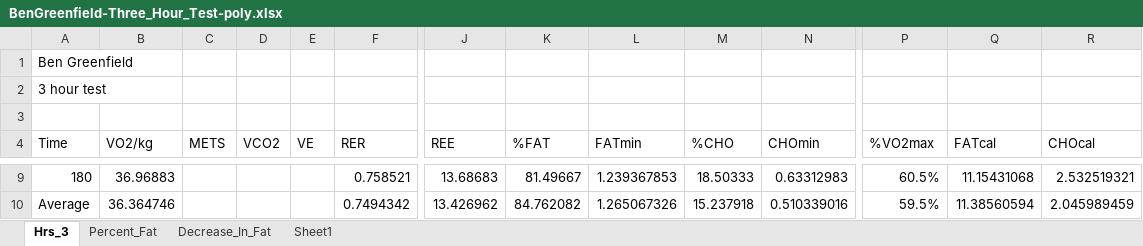
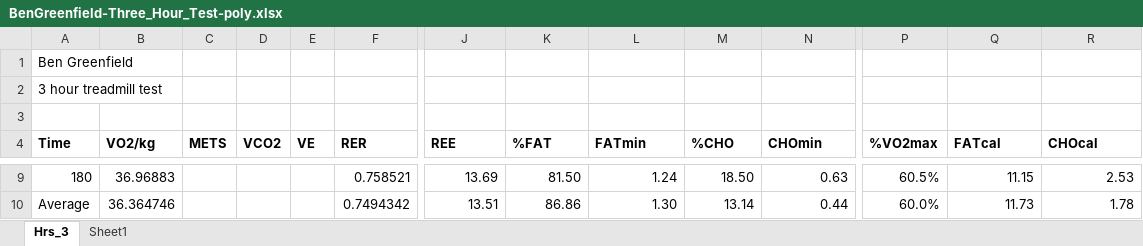
Before and after one commit to OpenKeto/KetoStuff, an Excel workbook: n of 1/Others n of 1/VO2max_Others/FASTER10_Ben_Greenfield_VO2max/FASTER Three Hour Treadmill Test/BenGreenfield-Three_Hour_Test-poly.xlsx, sheet Hrs_3, drawn as a sheet; only a part is shown, gaps mark what is left out; values as stored, in another font and other column widths than the file's, no borders; the diff covers the shown part only; the diff names each change by its address in the sheet, - before the commit and + after, or states it on an @@ line.

```diff
--- a/n of 1/Others n of 1/VO2max_Others/FASTER10_Ben_Greenfield_VO2max/FASTER Three Hour Treadmill Test/BenGreenfield-Three_Hour_Test-poly.xlsx (sheet Hrs_3)
+++ b/n of 1/Others n of 1/VO2max_Others/FASTER10_Ben_Greenfield_VO2max/FASTER Three Hour Treadmill Test/BenGreenfield-Three_Hour_Test-poly.xlsx (sheet Hrs_3)
-sheet tab: Percent_Fat
-sheet tab: Decrease_In_Fat
-A2 (Time): 3 hour test
+A2 (Time): 3 hour treadmill test
-A4:N4 bold: off
+A4:N4 bold: on
-P4:R4 bold: off
+P4:R4 bold: on
-J9 (REE): 13.68683
+J9 (REE): 13.69
-K9 (%FAT): 81.49667
+K9 (%FAT): 81.50
-L9 (FATmin): 1.239367853
+L9 (FATmin): 1.24
-M9 (%CHO): 18.50333
+M9 (%CHO): 18.50
-N9 (CHOmin): 0.63312983
+N9 (CHOmin): 0.63
-Q9 (FATcal): 11.15431068
+Q9 (FATcal): 11.15
-R9 (CHOcal): 2.532519321
+R9 (CHOcal): 2.53
-J10 (REE): 13.426962
+J10 (REE): 13.51
-K10 (%FAT): 84.762082
+K10 (%FAT): 86.86
-L10 (FATmin): 1.265067326
+L10 (FATmin): 1.30
-M10 (%CHO): 15.237918
+M10 (%CHO): 13.14
-N10 (CHOmin): 0.510339016
+N10 (CHOmin): 0.44
-P10 (%VO2max): 59.5%
+P10 (%VO2max): 60.0%
-Q10 (FATcal): 11.38560594
+Q10 (FATcal): 11.73
-R10 (CHOcal): 2.045989459
+R10 (CHOcal): 1.78
```
Also changed, not shown: 28 edited cells and cell formats elsewhere in this sheet, sheet Sheet1, charts or pictures, n of 1/My n of 1/My Vo2 max tests/VO2max-2018-05-04/VO2Max Testing DGG-2018-05-04-3.xlsx, n of 1/Others n of 1/VO2max_Others/FASTERnn_Zach_Bitter_VO2max/Zach_Bitter_VO2max.xlsx, 5 other files.
